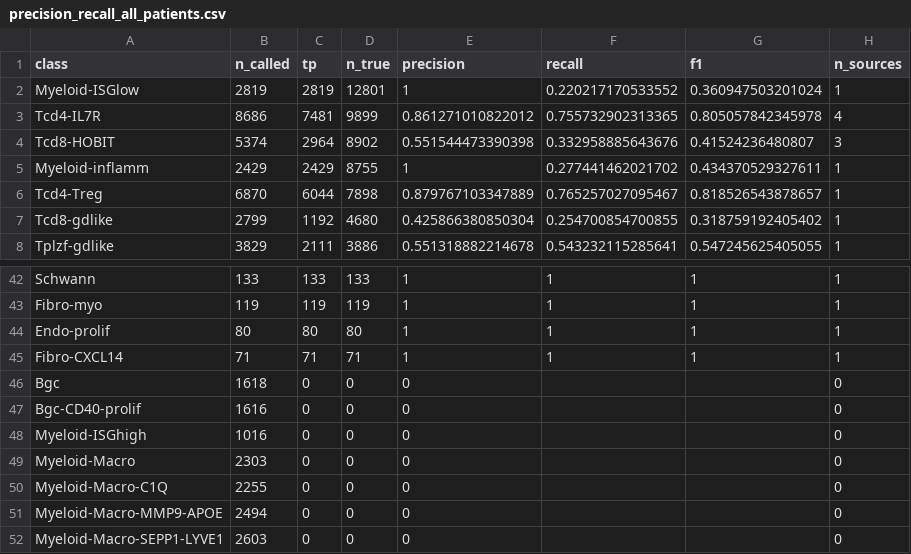
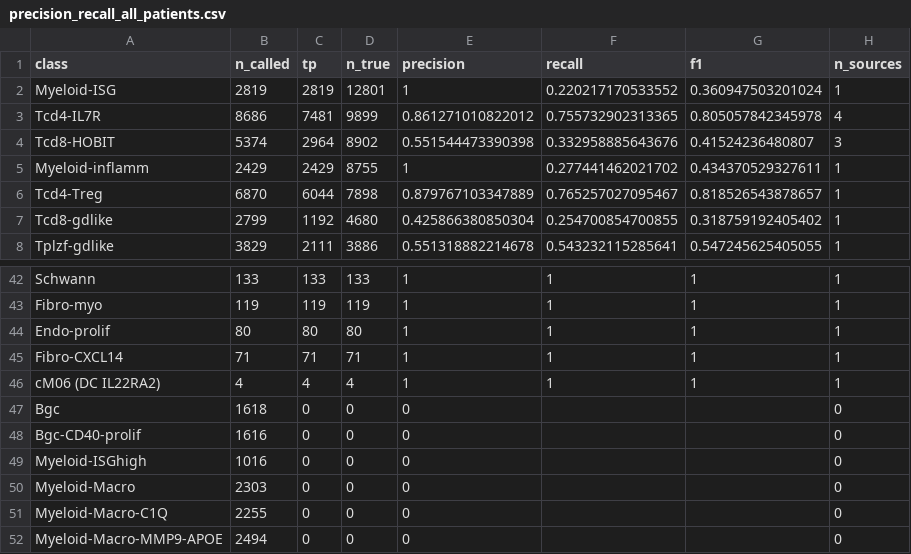
Before and after one commit to korsunskylab/crcmanuscript2025, a CSV file: fig1_segmentation_and_cell_typing/label_transfer_fidelity_outputs/precision_recall_all_patients.csv, drawn as a sheet; only a part is shown, gaps mark what is left out; the shorter side is filled out with more unchanged rows.

```diff
--- a/fig1_segmentation_and_cell_typing/label_transfer_fidelity_outputs/precision_recall_all_patients.csv
+++ b/fig1_segmentation_and_cell_typing/label_transfer_fidelity_outputs/precision_recall_all_patients.csv
@@ -1,3 +1,3 @@
 class,n_called,tp,n_true,precision,recall,f1,n_sources
-Myeloid-ISGlow,2819,2819,12801,1,0.220217170533552,0.360947503201024,1
+Myeloid-ISG,2819,2819,12801,1,0.220217170533552,0.360947503201024,1
 Tcd4-IL7R,8686,7481,9899,0.861271010822012,0.755732902313365,0.805057842345978,4
@@ -45,2 +45,3 @@ Endo-prolif,80,80,80,1,1,1,1
 Fibro-CXCL14,71,71,71,1,1,1,1
+cM06 (DC IL22RA2),4,4,4,1,1,1,1
 Bgc,1618,0,0,0,,,0
```
Also changed, not shown: fig1_segmentation_and_cell_typing/label_transfer_fidelity_outputs/composition_concordance.csv, fig1_segmentation_and_cell_typing/label_transfer_fidelity_outputs/confusion_counts_all_patients.csv, 15 other files.
